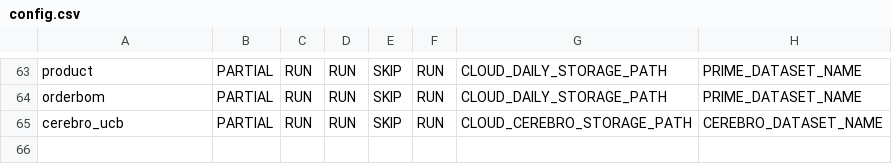
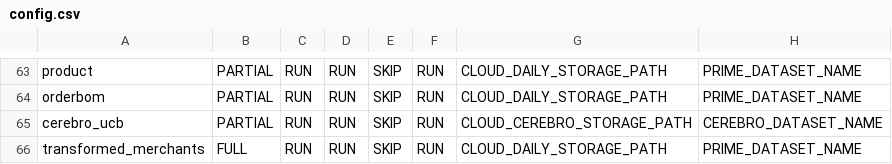
Before and after one commit to rashmishra/Atom, a CSV file: modular_ETL/config/config.csv, drawn as a sheet; only a part is shown, gaps mark what is left out.

Commit message:
changes for transformed merchants

```diff
--- a/modular_ETL/config/config.csv
+++ b/modular_ETL/config/config.csv
@@ -65 +65,2 @@ orderbom,PARTIAL,RUN,RUN,SKIP,RUN,CLOUD_DAILY_STORAGE_PATH,PRIME_DATASET_NAME
 cerebro_ucb,PARTIAL,RUN,RUN,SKIP,RUN,CLOUD_CEREBRO_STORAGE_PATH,CEREBRO_DATASET_NAME
+transformed_merchants,FULL,RUN,RUN,SKIP,RUN,CLOUD_DAILY_STORAGE_PATH,PRIME_DATASET_NAME
```
Also changed, not shown: 4 other files.
